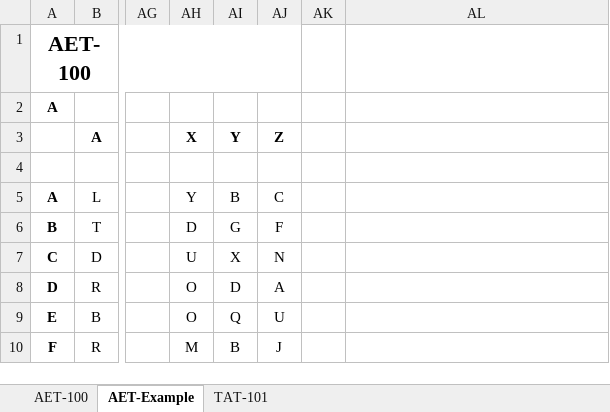
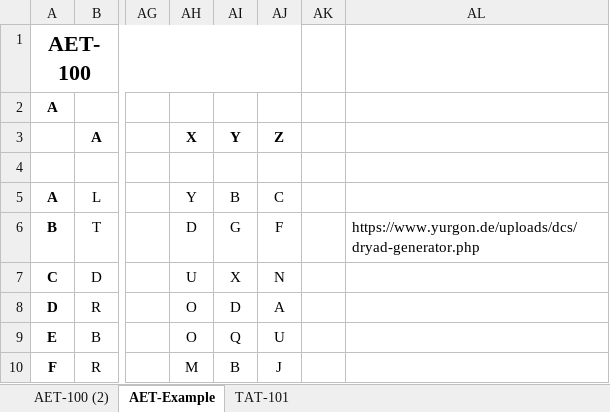
Before and after one commit to 132nd-vWing/OPAR-Brief, an Excel workbook: UNDER DEVELOPMENT/ADMIN DOCUMENTS TTPs OPAR 2.0/AUTHENTICATION TABLE.xlsx, sheet AET-Example, drawn as a sheet; only a part is shown, gaps mark what is left out; values as stored, in another font and other column widths than the file's, no borders; charts and pictures not drawn; the diff names each change by its address in the sheet, - before the commit and + after, or states it on an @@ line.

```diff
--- a/UNDER DEVELOPMENT/ADMIN DOCUMENTS TTPs OPAR 2.0/AUTHENTICATION TABLE.xlsx (sheet AET-Example)
+++ b/UNDER DEVELOPMENT/ADMIN DOCUMENTS TTPs OPAR 2.0/AUTHENTICATION TABLE.xlsx (sheet AET-Example)
-sheet tab: AET-100
+sheet tab: AET-100 (2)
-AL6: (empty)
+AL6: https://www.yurgon.de/uploads/dcs/dryad-generator.php
```
Also changed, not shown: sheet TAT-101, charts or pictures, 10 other files.
